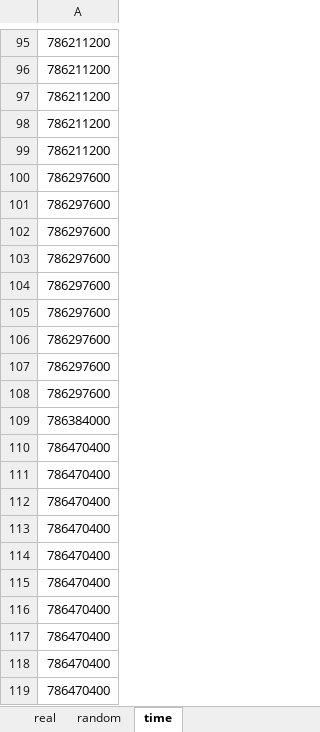
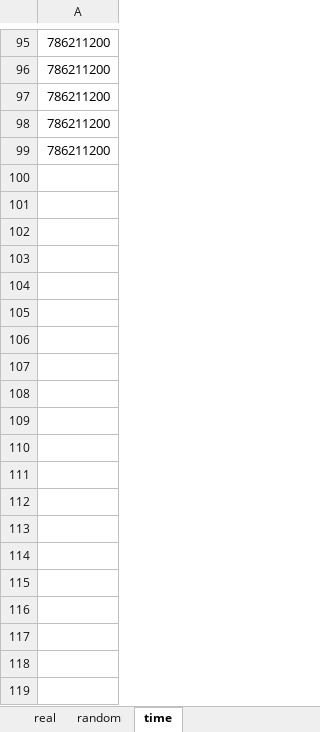
Before and after one commit to matrixfang/network_detection, an Excel workbook: experimental_results/hepth_all.xlsx, sheet time, drawn as a sheet; only a part is shown, gaps mark what is left out; values as stored, in another font and other column widths than the file's, no borders; the diff covers the shown part only; the diff names each change by its address in the sheet, - before the commit and + after, or states it on an @@ line.

```diff
--- a/experimental_results/hepth_all.xlsx (sheet time)
+++ b/experimental_results/hepth_all.xlsx (sheet time)
-row 100: 786297600
-row 101: 786297600
-row 102: 786297600
-row 103: 786297600
-row 104: 786297600
-row 105: 786297600
-row 106: 786297600
-row 107: 786297600
-row 108: 786297600
-row 109: 786384000
-row 110: 786470400
-row 111: 786470400
-row 112: 786470400
-row 113: 786470400
-row 114: 786470400
-row 115: 786470400
-row 116: 786470400
-row 117: 786470400
-row 118: 786470400
-row 119: 786470400
```
Also changed, not shown: 102 removed rows elsewhere in this sheet, sheet random, sheet real, 3 other files.
